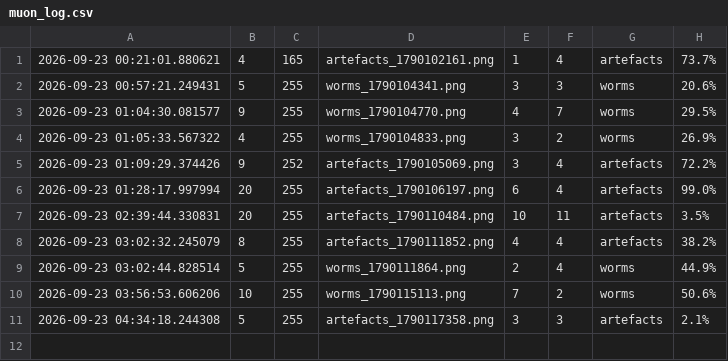
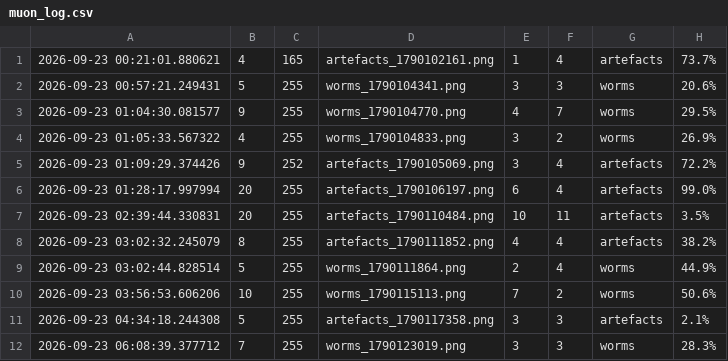
Before and after one commit to bkb3/muon-observatory, a CSV file: data/2026/09/23/muon_log.csv, drawn as a sheet.

Commit message:
Auto daily dataset synchronization: 2026-09-22

```diff
--- a/data/2026/09/23/muon_log.csv
+++ b/data/2026/09/23/muon_log.csv
@@ -11 +11,2 @@
 2026-09-23 04:34:18.244308,5,255,artefacts_1790117358.png,3,3,artefacts,2.1%
+2026-09-23 06:08:39.377712,7,255,worms_1790123019.png,3,3,worms,28.3%
```
Also changed, not shown: 1 other file.
